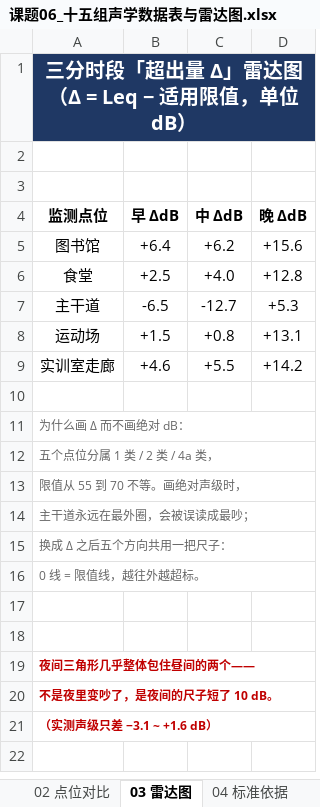
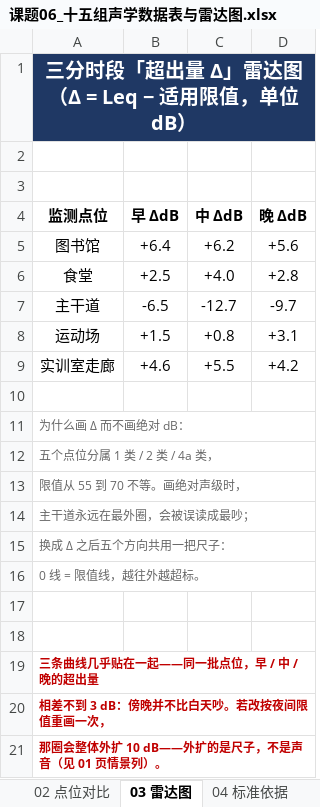
Before and after one commit to Letoios/ICEC-2026-0045-Zhengweile, an Excel workbook: 01-Field-Discovery/06-noise/数据/课题06_十五组声学数据表与雷达图.xlsx, sheet 03 雷达图, drawn as a sheet; values as stored, in another font and other column widths than the file's, no borders; charts and pictures not drawn; the diff names each change by its address in the sheet, - before the commit and + after, or states it on an @@ line.

```diff
--- a/01-Field-Discovery/06-noise/数据/课题06_十五组声学数据表与雷达图.xlsx (sheet 03 雷达图)
+++ b/01-Field-Discovery/06-noise/数据/课题06_十五组声学数据表与雷达图.xlsx (sheet 03 雷达图)
-D5 (晚 ΔdB): +15.6
+D5 (晚 ΔdB): +5.6
-D6 (晚 ΔdB): +12.8
+D6 (晚 ΔdB): +2.8
-D7 (晚 ΔdB): +5.3
+D7 (晚 ΔdB): -9.7
-D8 (晚 ΔdB): +13.1
+D8 (晚 ΔdB): +3.1
-D9 (晚 ΔdB): +14.2
+D9 (晚 ΔdB): +4.2
-A19 (监测点位): 夜间三角形几乎整体包住昼间的两个——
+A19 (监测点位): 三条曲线几乎贴在一起——同一批点位，早 / 中 / 晚的超出量
-A20 (监测点位): 不是夜里变吵了，是夜间的尺子短了 10 dB。
+A20 (监测点位): 相差不到 3 dB：傍晚并不比白天吵。若改按夜间限值重画一次，
-A21 (监测点位): （实测声级只差 −3.1 ~ +1.6 dB）
+A21 (监测点位): 那圈会整体外扩 10 dB——外扩的是尺子，不是声音（见 01 页情景列）。
```
Also changed, not shown: sheet 01 十五组汇总, sheet 02 点位对比, charts or pictures, 19 other files.
